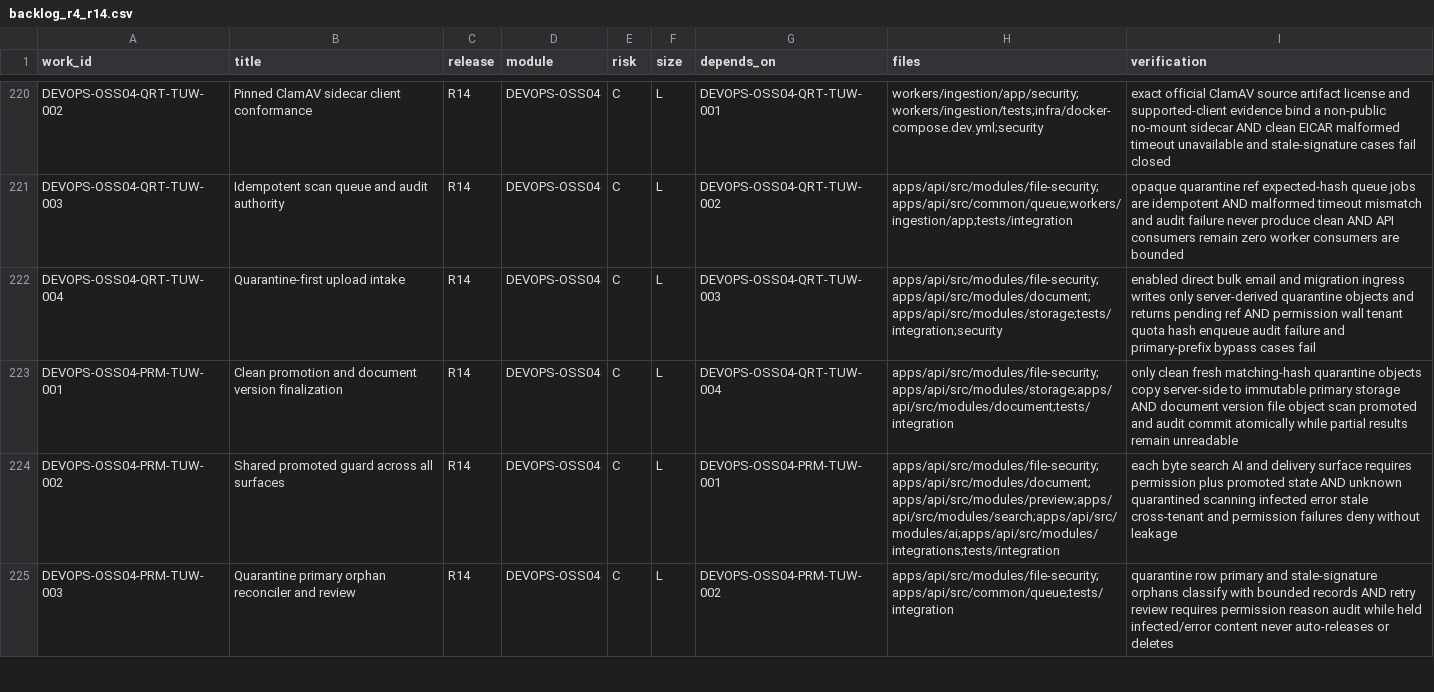
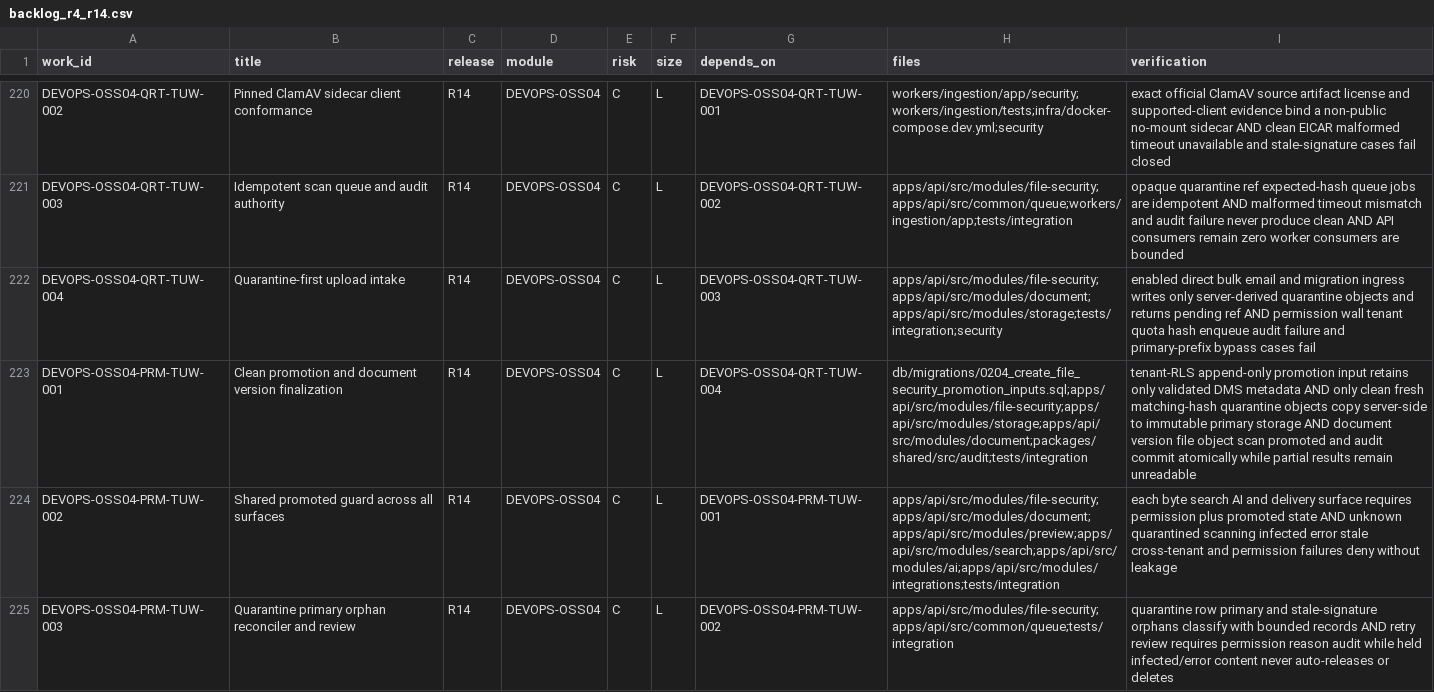
Before and after one commit to Gonyak-cell/amic-vault, a CSV file: docs/backlog/backlog_r4_r14.csv, drawn as a sheet; only a part is shown, gaps mark what is left out; the diff names each change by its address in the sheet, - before the commit and + after, or states it on an @@ line.

Commit message:
docs(file-security): scope PRM-001 promotion input receipt

```diff
--- a/docs/backlog/backlog_r4_r14.csv
+++ b/docs/backlog/backlog_r4_r14.csv
-H223 (files): apps/api/src/modules/file-security;apps/api/src/modules/storage;apps/api/src/modules/document;tests/integration
+H223 (files): db/migrations/0204_create_file_security_promotion_inputs.sql;apps/api/src/modules/file-security;apps/api/src/modules/storage;apps/api/src/modules/document;packages/shared/src/audit;tests/integration
-I223 (verification): only clean…
+I223 (verification): tenant-RLS append-only promotion input retains only validated DMS metadata AND only clean…
```
Also changed, not shown: 3 other files.
